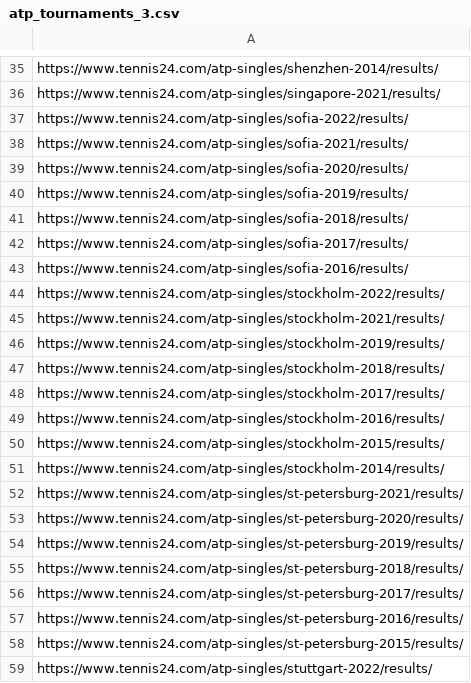
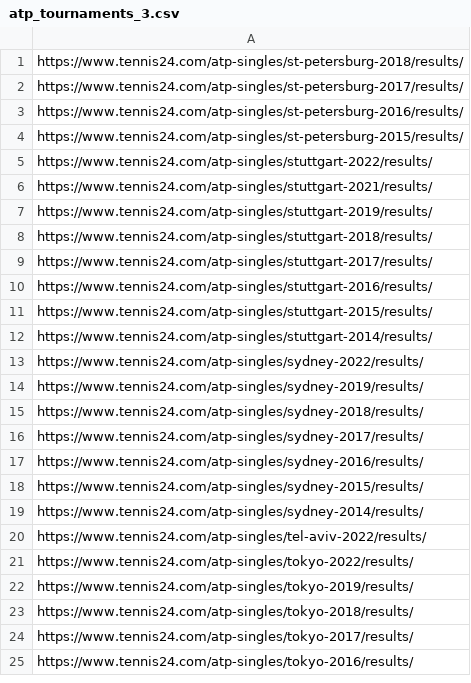
Before and after one commit to saifarnab/web_scrapingv2, a CSV file: tennis24/new_scripts/atp_tournaments_3.csv, drawn as a sheet; only a part is shown, gaps mark what is left out; the shorter side is filled out with more unchanged rows; the diff covers the shown part only; the diff names each change by its address in the sheet, - before the commit and + after, or states it on an @@ line.

```diff
--- a/tennis24/new_scripts/atp_tournaments_3.csv
+++ b/tennis24/new_scripts/atp_tournaments_3.csv
-row 35: https://www.tennis24.com/atp-singles/shenzhen-2014/results/
-row 36: https://www.tennis24.com/atp-singles/singapore-2021/results/
-row 37: https://www.tennis24.com/atp-singles/sofia-2022/results/
-row 38: https://www.tennis24.com/atp-singles/sofia-2021/results/
-row 39: https://www.tennis24.com/atp-singles/sofia-2020/results/
-row 40: https://www.tennis24.com/atp-singles/sofia-2019/results/
-row 41: https://www.tennis24.com/atp-singles/sofia-2018/results/
-row 42: https://www.tennis24.com/atp-singles/sofia-2017/results/
-row 43: https://www.tennis24.com/atp-singles/sofia-2016/results/
-row 44: https://www.tennis24.com/atp-singles/stockholm-2022/results/
-row 45: https://www.tennis24.com/atp-singles/stockholm-2021/results/
-row 46: https://www.tennis24.com/atp-singles/stockholm-2019/results/
-row 47: https://www.tennis24.com/atp-singles/stockholm-2018/results/
-row 48: https://www.tennis24.com/atp-singles/stockholm-2017/results/
-row 49: https://www.tennis24.com/atp-singles/stockholm-2016/results/
-row 50: https://www.tennis24.com/atp-singles/stockholm-2015/results/
-row 51: https://www.tennis24.com/atp-singles/stockholm-2014/results/
-row 52: https://www.tennis24.com/atp-singles/st-petersburg-2021/results/
-row 53: https://www.tennis24.com/atp-singles/st-petersburg-2020/results/
-row 54: https://www.tennis24.com/atp-singles/st-petersburg-2019/results/
```
Also changed, not shown: 34 removed rows elsewhere in this file, tennis24/new_scripts/atp_tournaments_2.csv, 10 other files.
